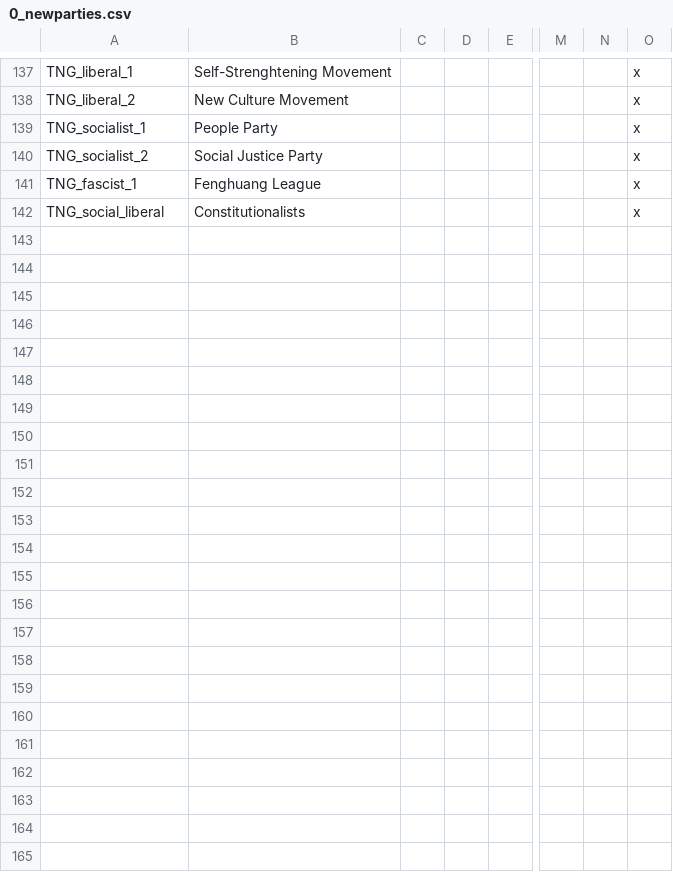
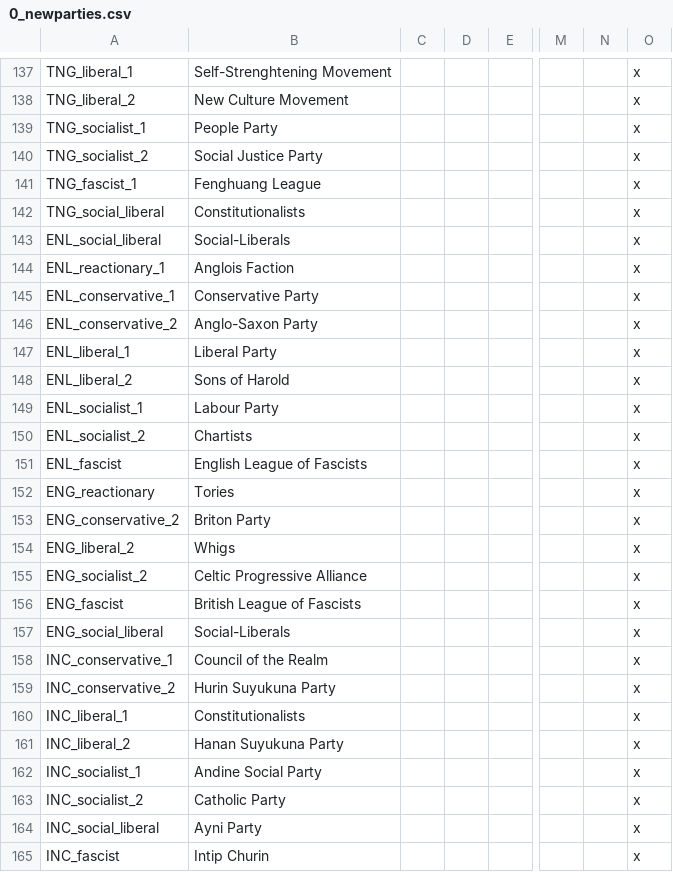
Before and after one commit to Pergame35/Divergences, a CSV file: Divergences of Darkness/Divergences of Darkness/localisation/0_newparties.csv, drawn as a sheet; only a part is shown, gaps mark what is left out; rows hold the shown columns only; the diff names each change by its address in the sheet, - before the commit and + after, or states it on an @@ line.

Commit message:
24/02 Update
- New parties for England, UK/British Commonwealth and Inca
-Truce between CLM and INC at start
- Dahomey flavour by megaspider
- Positions adjusted
- Provinces slighlty changed on Lusitania/Qingiqu border

```diff
--- a/Divergences of Darkness/Divergences of Darkness/localisation/0_newparties.csv
+++ b/Divergences of Darkness/Divergences of Darkness/localisation/0_newparties.csv
+row 143: ENL_social_liberal | Social-Liberals |  |  |  |  |  | x
+row 144: ENL_reactionary_1 | Anglois Faction |  |  |  |  |  | x
+row 145: ENL_conservative_1 | Conservative Party |  |  |  |  |  | x
+row 146: ENL_conservative_2 | Anglo-Saxon Party |  |  |  |  |  | x
+row 147: ENL_liberal_1 | Liberal Party |  |  |  |  |  | x
+row 148: ENL_liberal_2 | Sons of Harold |  |  |  |  |  | x
+row 149: ENL_socialist_1 | Labour Party |  |  |  |  |  | x
+row 150: ENL_socialist_2 | Chartists |  |  |  |  |  | x
+row 151: ENL_fascist | English League of Fascists |  |  |  |  |  | x
+row 152: ENG_reactionary | Tories |  |  |  |  |  | x
+row 153: ENG_conservative_2 | Briton Party |  |  |  |  |  | x
+row 154: ENG_liberal_2 | Whigs |  |  |  |  |  | x
+row 155: ENG_socialist_2 | Celtic Progressive Alliance |  |  |  |  |  | x
+row 156: ENG_fascist | British League of Fascists |  |  |  |  |  | x
+row 157: ENG_social_liberal | Social-Liberals |  |  |  |  |  | x
+row 158: INC_conservative_1 | Council of the Realm |  |  |  |  |  | x
+row 159: INC_conservative_2 | Hurin Suyukuna Party |  |  |  |  |  | x
+row 160: INC_liberal_1 | Constitutionalists |  |  |  |  |  | x
+row 161: INC_liberal_2 | Hanan Suyukuna Party |  |  |  |  |  | x
+row 162: INC_socialist_1 | Andine Social Party |  |  |  |  |  | x
+row 163: INC_socialist_2 | Catholic Party |  |  |  |  |  | x
+row 164: INC_social_liberal | Ayni Party |  |  |  |  |  | x
+row 165: INC_fascist | Intip Churin |  |  |  |  |  | x
```
Also changed, not shown: 24 other files.
